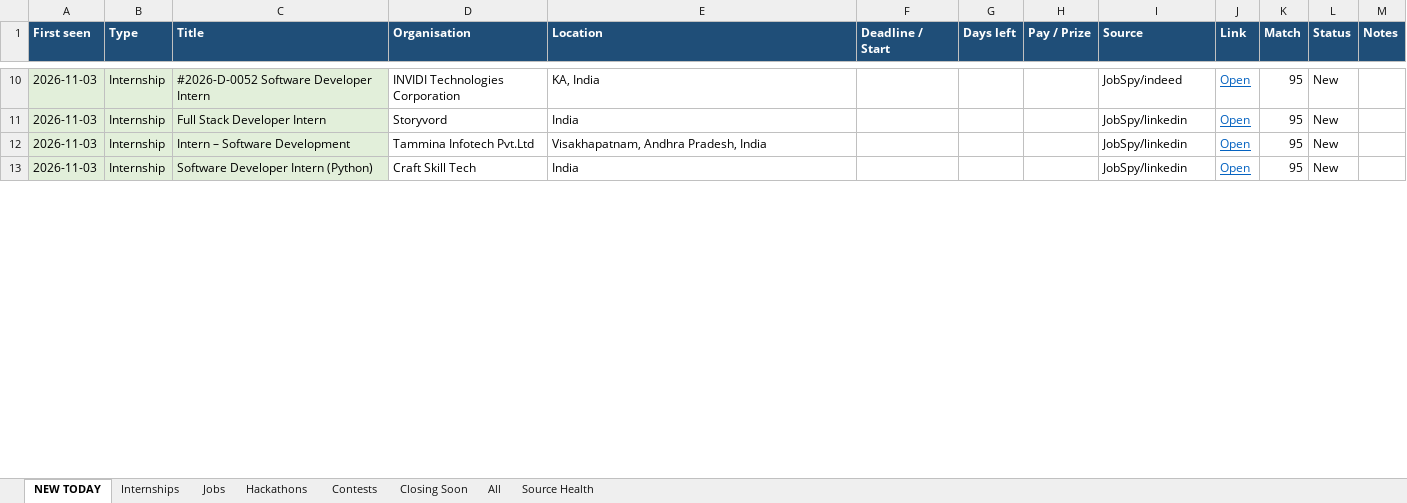
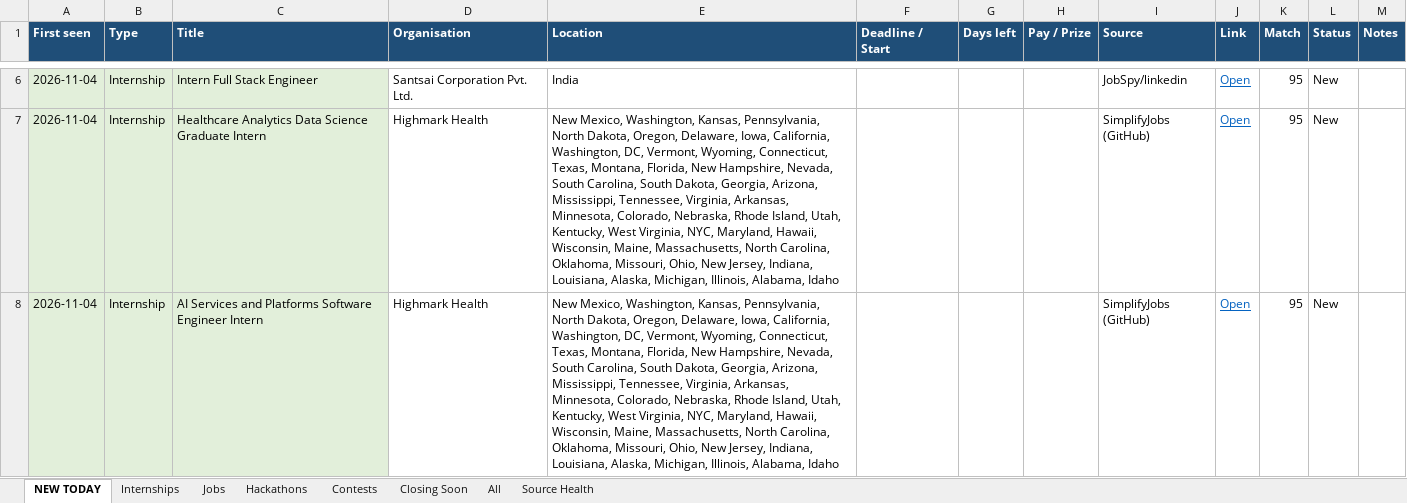
Before and after one commit to Maheswar-Sah00/status, an Excel workbook: opportunities.xlsx, sheet NEW TODAY, drawn as a sheet; only a part is shown, gaps mark what is left out; values as stored, in another font and other column widths than the file's, no borders; removed rows and columns are numbered as before the commit, all else as after; the diff covers the shown part only; the diff names each change by its address in the sheet, - before the commit and + after, or states it on an @@ line.

```diff
--- a/opportunities.xlsx (sheet NEW TODAY)
+++ b/opportunities.xlsx (sheet NEW TODAY)
-row 10: 2026-11-03 | Internship | #2026-D-0052 Software Developer Intern | INVIDI Technologies Corporation | KA, India |  |  |  | JobSpy/indeed | Open | 95 | New
-A6:A8 (First seen): 2026-11-03
+A6:A8 (First seen): 2026-11-04
-C6 (Title): Full Stack Developer Intern
+C6 (Title): Intern Full Stack Engineer
-D6 (Organisation): Storyvord
+D6 (Organisation): Santsai Corporation Pvt. Ltd.
-C7 (Title): Intern – Software Development
+C7 (Title): Healthcare Analytics Data Science Graduate Intern
-D7 (Organisation): Tammina Infotech Pvt.Ltd
+D7 (Organisation): Highmark Health
-E7 (Location): Visakhapatnam, Andhra Pradesh, India
+E7 (Location): New Mexico, Washington, Kansas, Pennsylvania, North Dakota, Oregon, Delaware, Iowa, California, Washington, DC, Vermont, Wyoming, Connecticut, Texas, Montana, Florida, New Hampshire, Nevada, South Carolina, South Dakota, Georgia, Arizona, Mississippi, Tennessee, Virginia, Arkansas, Minnesota, Colorado, Nebraska, Rhode Island, Utah, Kentucky, West Virginia, NYC, Maryland, Hawaii, Wisconsin, Maine, Massachusetts, North Carolina, Oklahoma, Missouri, Ohio, New Jersey, Indiana, Louisiana, Alaska, Michigan, Illinois, Alabama, Idaho
-I7:I8 (Source): JobSpy/linkedin
+I7:I8 (Source): SimplifyJobs (GitHub)
-C8 (Title): Software Developer Intern (Python)
+C8 (Title): AI Services and Platforms Software Engineer Intern
-D8 (Organisation): Craft Skill Tech
+D8 (Organisation): Highmark Health
-E8 (Location): India
+E8 (Location): New Mexico, Washington, Kansas, Pennsylvania, North Dakota, Oregon, Delaware, Iowa, California, Washington, DC, Vermont, Wyoming, Connecticut, Texas, Montana, Florida, New Hampshire, Nevada, South Carolina, South Dakota, Georgia, Arizona, Mississippi, Tennessee, Virginia, Arkansas, Minnesota, Colorado, Nebraska, Rhode Island, Utah, Kentucky, West Virginia, NYC, Maryland, Hawaii, Wisconsin, Maine, Massachusetts, North Carolina, Oklahoma, Missouri, Ohio, New Jersey, Indiana, Louisiana, Alaska, Michigan, Illinois, Alabama, Idaho
```
Also changed, not shown: 6 added rows, 118 removed rows and 111 edited cells elsewhere in this sheet, sheet Closing Soon, sheet All, sheet Hackathons, sheet Internships, sheet Jobs, sheet Contests, 1 more sheet, hidden cells, 1 other file.
